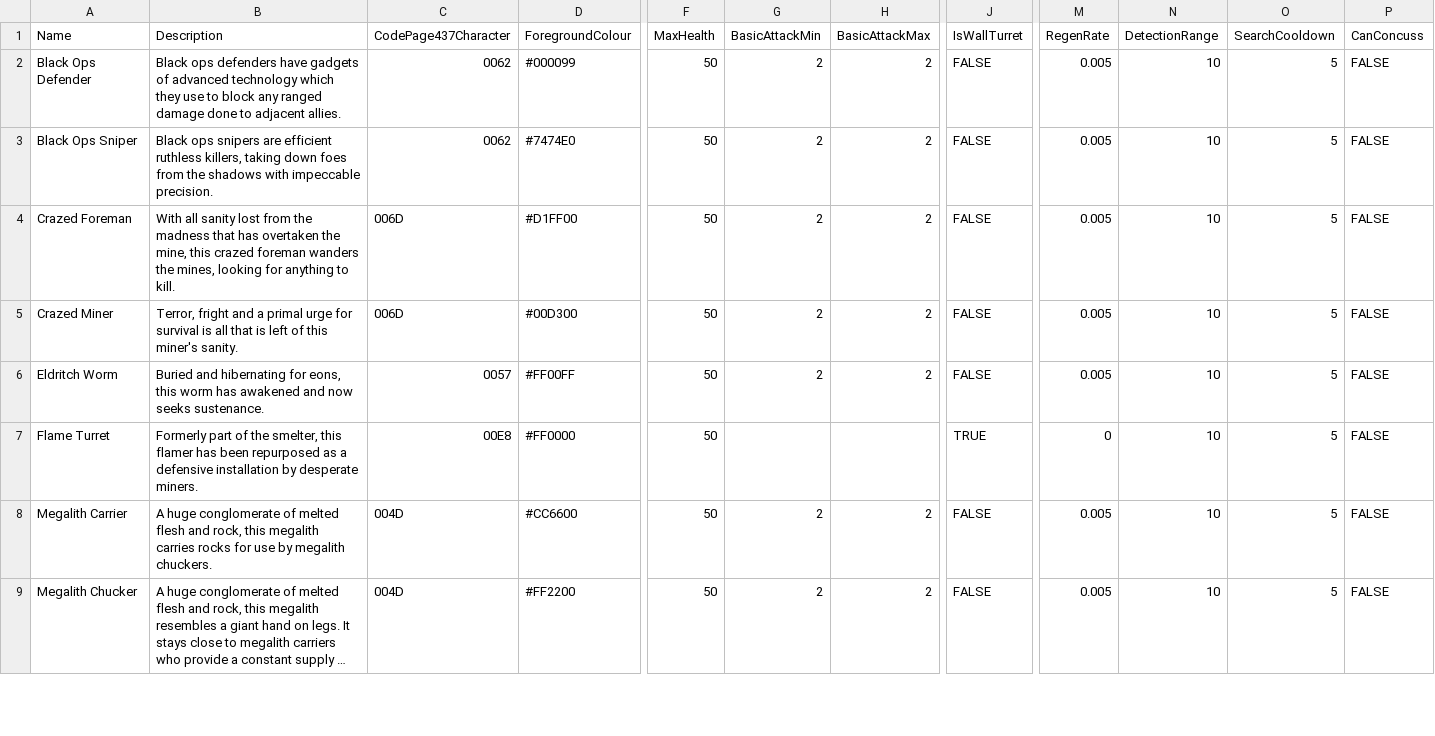
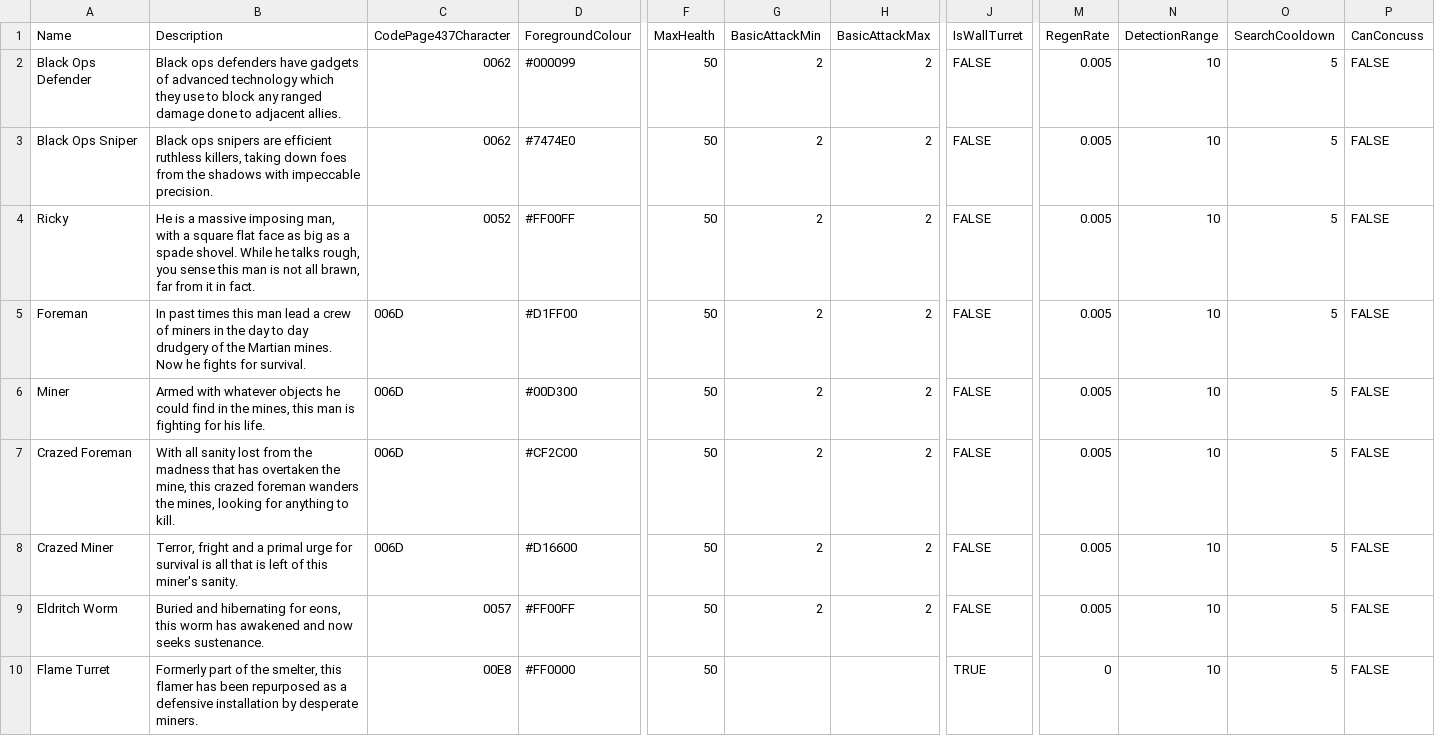
Before and after one commit to DavidFidge/MarsUndiscovered, a CSV file: MarsUndiscovered/Content/Breeds.csv, drawn as a sheet; only a part is shown, gaps mark what is left out; the shorter side is filled out with more unchanged rows; long unchanged cells end in …; addresses are those after the commit; rows hold the shown columns only; the diff names each change by its address in the sheet, - before the commit and + after, or states it on an @@ line.

Commit message:
make ricky its own character. split mners from crazed miners. work in progress on canteen.

```diff
--- a/MarsUndiscovered/Content/Breeds.csv
+++ b/MarsUndiscovered/Content/Breeds.csv
+row 4: Ricky | He is a massive imposing man, with a square flat face as big as a spade shovel. While he talks rough, you sense this man is not all brawn, far from it in fact. | 0052 | #FF00FF | 50 | 2 | 2 | FALSE | 0.005 | 10 | 5 | FALSE
+row 5: Foreman | In past times this man lead a crew of miners in the day to day drudgery of the Martian mines. Now he fights for survival. | 006D | #D1FF00 | 50 | 2 | 2 | FALSE | 0.005 | 10 | 5 | FALSE
+row 6: Miner | Armed with whatever objects he could find in the mines, this man is fighting for his life. | 006D | #00D300 | 50 | 2 | 2 | FALSE | 0.005 | 10 | 5 | FALSE
-D7 (ForegroundColour): #D1FF00
+D7 (ForegroundColour): #CF2C00
-D8 (ForegroundColour): #00D300
+D8 (ForegroundColour): #D16600
```
Also changed, not shown: 16 other files.
